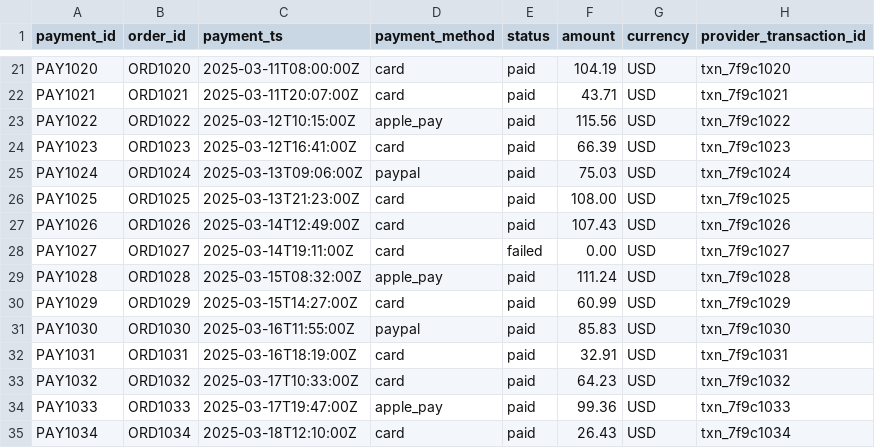
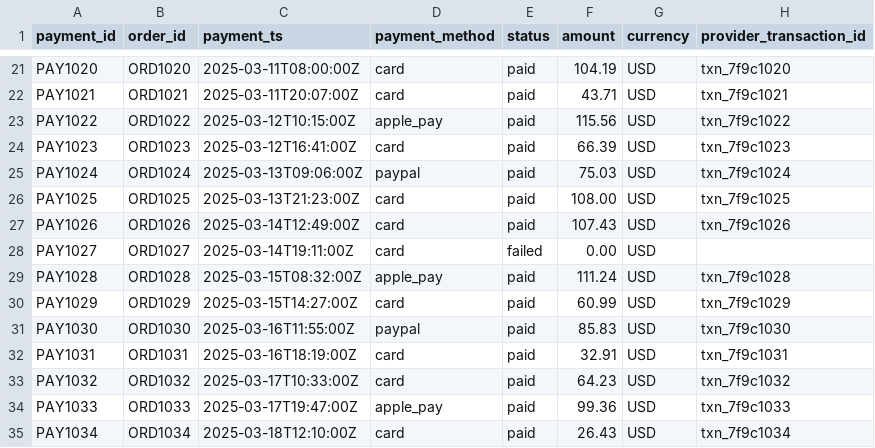
Before and after one commit to ephraimschnaidman/open-dataops-platform, a CSV file: domains/ecommerce/sample_data/payments.csv, drawn as a sheet; only a part is shown, gaps mark what is left out; the diff covers the shown part only.

```diff
--- a/domains/ecommerce/sample_data/payments.csv
+++ b/domains/ecommerce/sample_data/payments.csv
@@ -27,3 +27,3 @@ PAY1025,ORD1025,2025-03-13T21:23:00Z,card,paid,108.00,USD,txn_7f9c1025
 PAY1026,ORD1026,2025-03-14T12:49:00Z,card,paid,107.43,USD,txn_7f9c1026
-PAY1027,ORD1027,2025-03-14T19:11:00Z,card,failed,0.00,USD,txn_7f9c1027
+PAY1027,ORD1027,2025-03-14T19:11:00Z,card,failed,0.00,USD,
 PAY1028,ORD1028,2025-03-15T08:32:00Z,apple_pay,paid,111.24,USD,txn_7f9c1028
```
Also changed, not shown: 15 edited cells elsewhere in this file, domains/ecommerce/sample_data/customers.csv, domains/ecommerce/sample_data/orders.csv, 15 other files.
